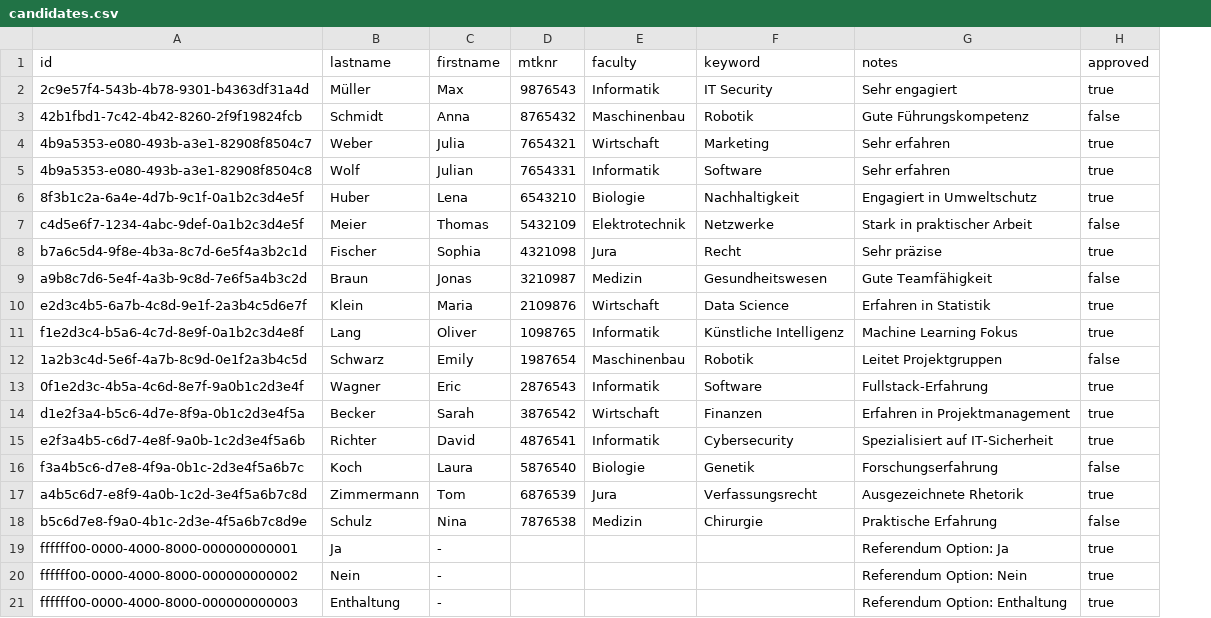
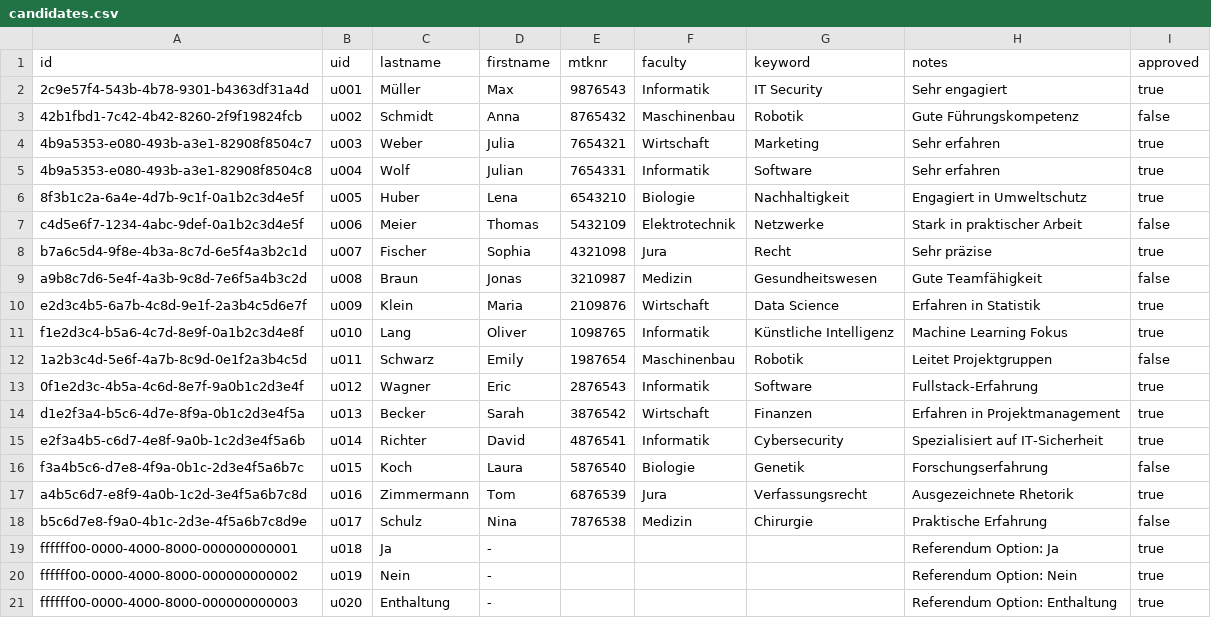
Before and after one commit to rneumann/election, a CSV file: backend/.extras/compose/postgres/initdb/data/csv/candidates.csv, drawn as a sheet; the diff names each change by its address in the sheet, - before the commit and + after, or states it on an @@ line.

Commit message:
create table, service, routes for candidate information

```diff
--- a/backend/.extras/compose/postgres/initdb/data/csv/candidates.csv
+++ b/backend/.extras/compose/postgres/initdb/data/csv/candidates.csv
+column B (uid), rows 2-21: u001 | u002 | u003 | u004 | u005 | u006 | u007 | u008 | u009 | u010 | u011 | u012 | u013 | u014 | u015 | u016 | u017 | u018 | u019 | u020
```
Also changed, not shown: 8 other files.
